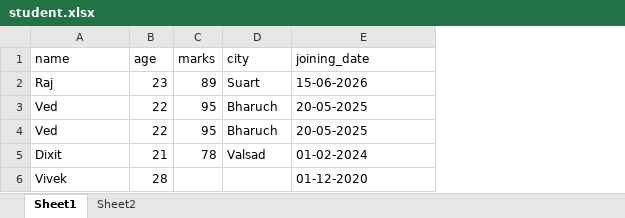
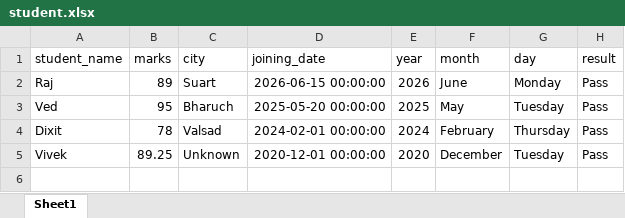
Before and after one commit to raj-jivani/Daily_lecture_practice, an Excel workbook: data-analysis-course/student.xlsx, sheet Sheet1, drawn as a sheet; values as stored, in another font and other column widths than the file's, no borders; removed rows and columns are numbered as before the commit, all else as after; the diff names each change by its address in the sheet, - before the commit and + after, or states it on an @@ line.

```diff
--- a/data-analysis-course/student.xlsx (sheet Sheet1)
+++ b/data-analysis-course/student.xlsx (sheet Sheet1)
-sheet tab: Sheet2
-column B (age), rows 2-3: 23 | 22; rows 5-6: 21 | 28
+column E (year), rows 2-5: 2026 | 2025 | 2024 | 2020
+column F (month), rows 2-5: June | May | February | December
+column G (day), rows 2-5: Monday | Tuesday | Thursday | Tuesday
+column H (result), rows 2-5: all Pass
-A1: name
+A1: student_name
-D2 (joining_date): 15-06-2026
+D2 (joining_date): 2026-06-15 00:00:00
-D3 (joining_date): 20-05-2025
+D3 (joining_date): 2025-05-20 00:00:00
-row 4: Ved | 22 | 95 | Bharuch | 20-05-2025
-D4 (joining_date): 01-02-2024
+D4 (joining_date): 2024-02-01 00:00:00
-B5 (marks): (empty)
+B5 (marks): 89.25
-C5 (city): (empty)
+C5 (city): Unknown
-D5 (joining_date): 01-12-2020
+D5 (joining_date): 2020-12-01 00:00:00
```
Also changed, not shown: 2 other files.
